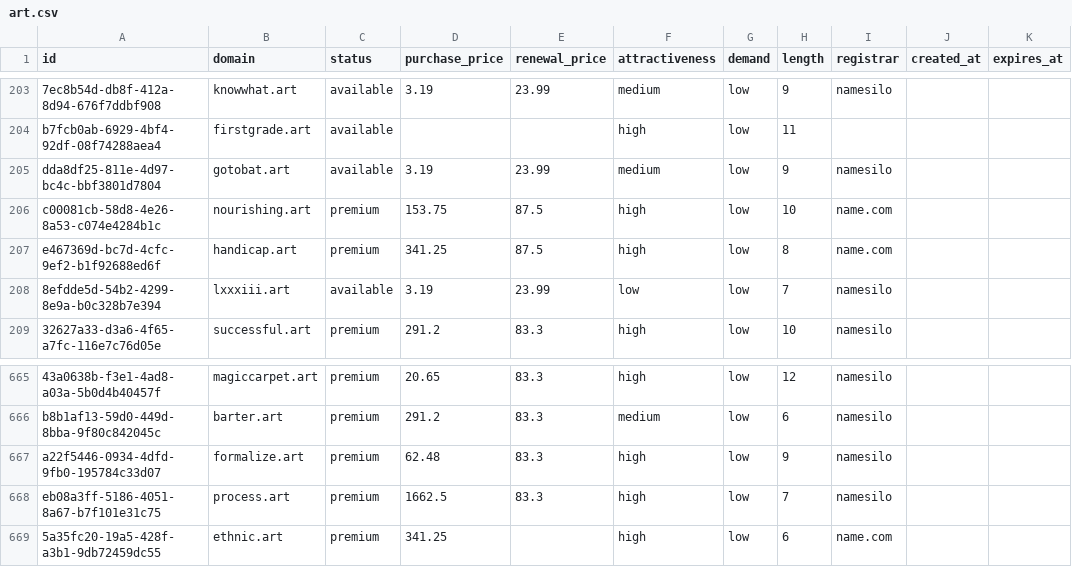
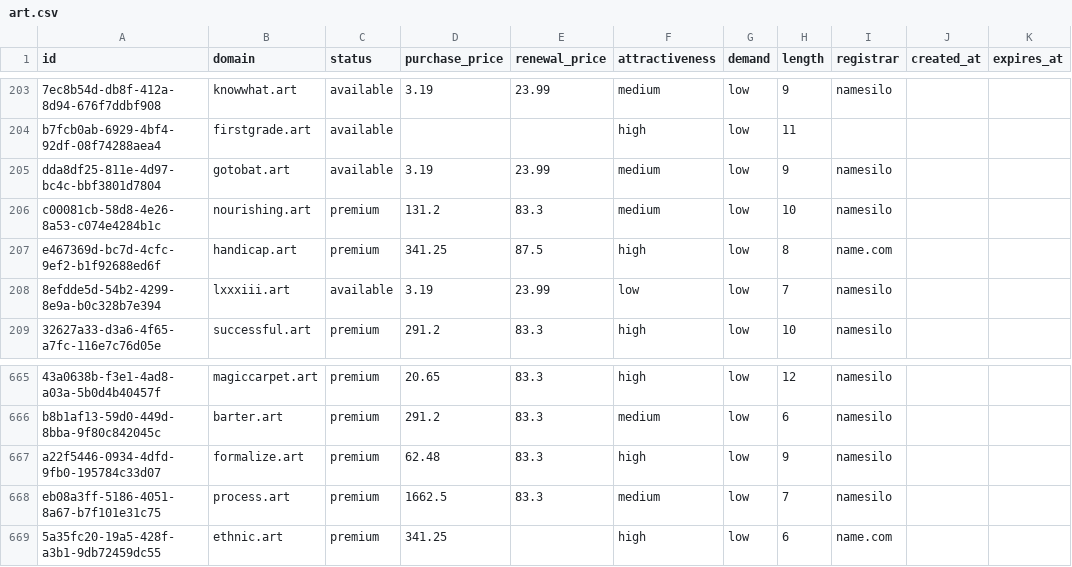
Before and after one commit to UniqueDomains/art-oneword-domains, a CSV file: art.csv, drawn as a sheet; only a part is shown, gaps mark what is left out.

Commit message:
Domains update

```diff
--- a/art.csv
+++ b/art.csv
@@ -205,3 +205,3 @@ b7fcb0ab-6929-4bf4-92df-08f74288aea4,firstgrade.art,available,,,high,low,11,,,
 dda8df25-811e-4d97-bc4c-bbf3801d7804,gotobat.art,available,3.19,23.99,medium,low,9,namesilo,,
-c00081cb-58d8-4e26-8a53-c074e4284b1c,nourishing.art,premium,153.75,87.5,high,low,10,name.com,,
+c00081cb-58d8-4e26-8a53-c074e4284b1c,nourishing.art,premium,131.2,83.3,medium,low,10,namesilo,,
 e467369d-bc7d-4cfc-9ef2-b1f92688ed6f,handicap.art,premium,341.25,87.5,high,low,8,name.com,,
@@ -667,3 +667,3 @@ b8b1af13-59d0-449d-8bba-9f80c842045c,barter.art,premium,291.2,83.3,medium,low,6,
 a22f5446-0934-4dfd-9fb0-195784c33d07,formalize.art,premium,62.48,83.3,high,low,9,namesilo,,
-eb08a3ff-5186-4051-8a67-b7f101e31c75,process.art,premium,1662.5,83.3,high,low,7,namesilo,,
+eb08a3ff-5186-4051-8a67-b7f101e31c75,process.art,premium,1662.5,83.3,medium,low,7,namesilo,,
 5a35fc20-19a5-428f-a3b1-9db72459dc55,ethnic.art,premium,341.25,,high,low,6,name.com,,
```
Also changed, not shown: 4 other files.
